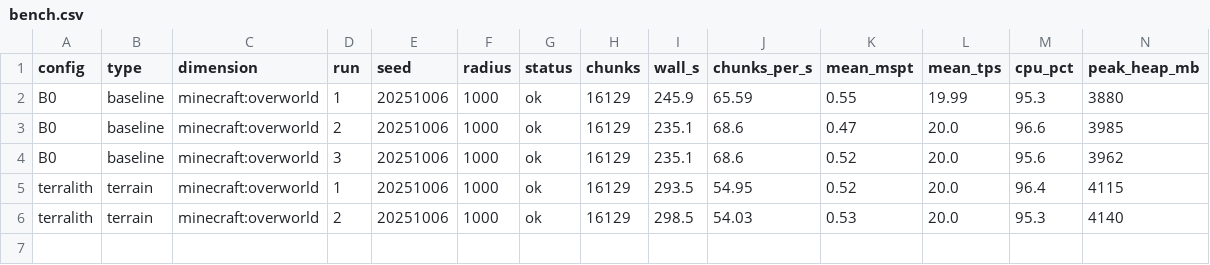
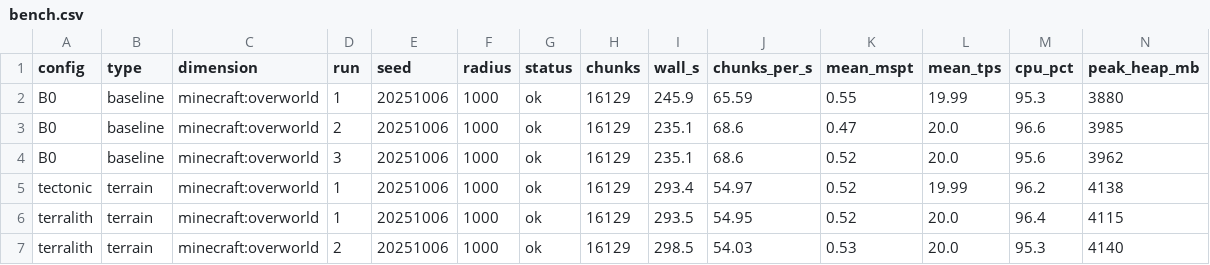
Before and after one commit to Froosty11/metamods, a CSV file: reports/s6-modlist/bench.csv, drawn as a sheet; only a part is shown; rows hold the shown columns only; the diff names each change by its address in the sheet, - before the commit and + after, or states it on an @@ line.

```diff
--- a/reports/s6-modlist/bench.csv
+++ b/reports/s6-modlist/bench.csv
+row 5: tectonic | terrain | minecraft:overworld | 1 | 20251006 | 1000 | ok | 16129 | 293.4 | 54.97 | 0.52 | 19.99 | 96.2 | 4138
```
Also changed, not shown: 2 other files.
